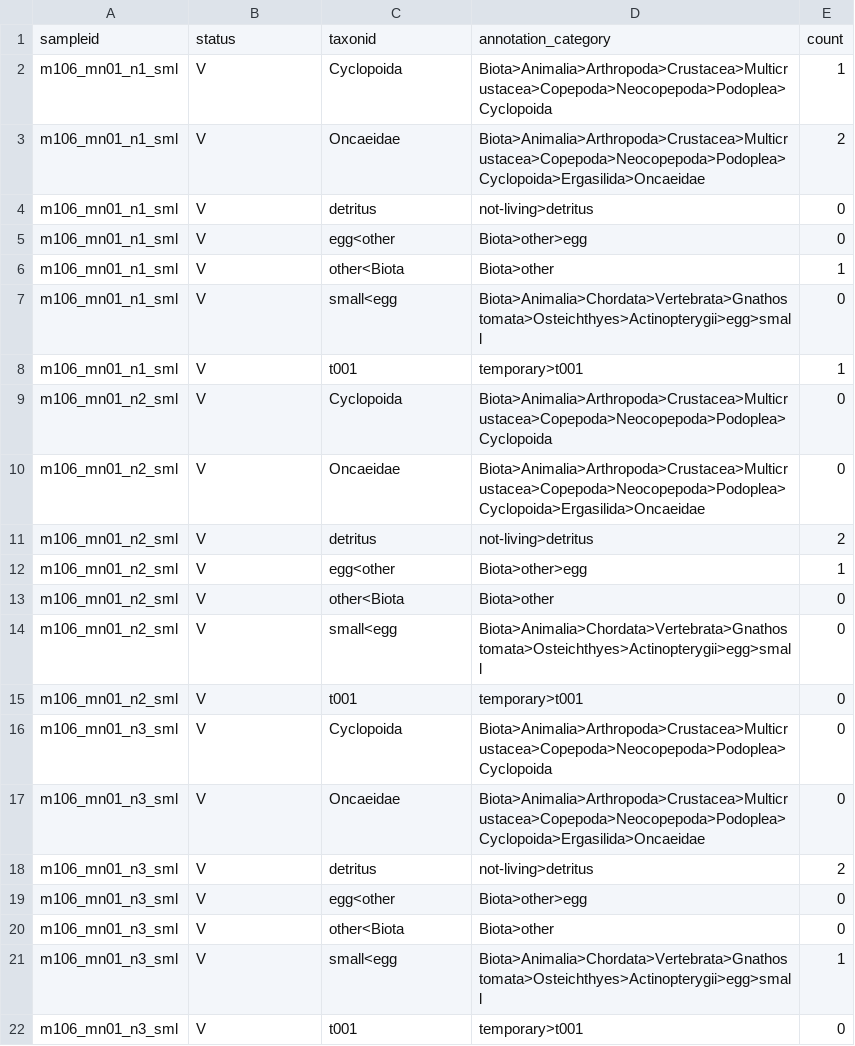
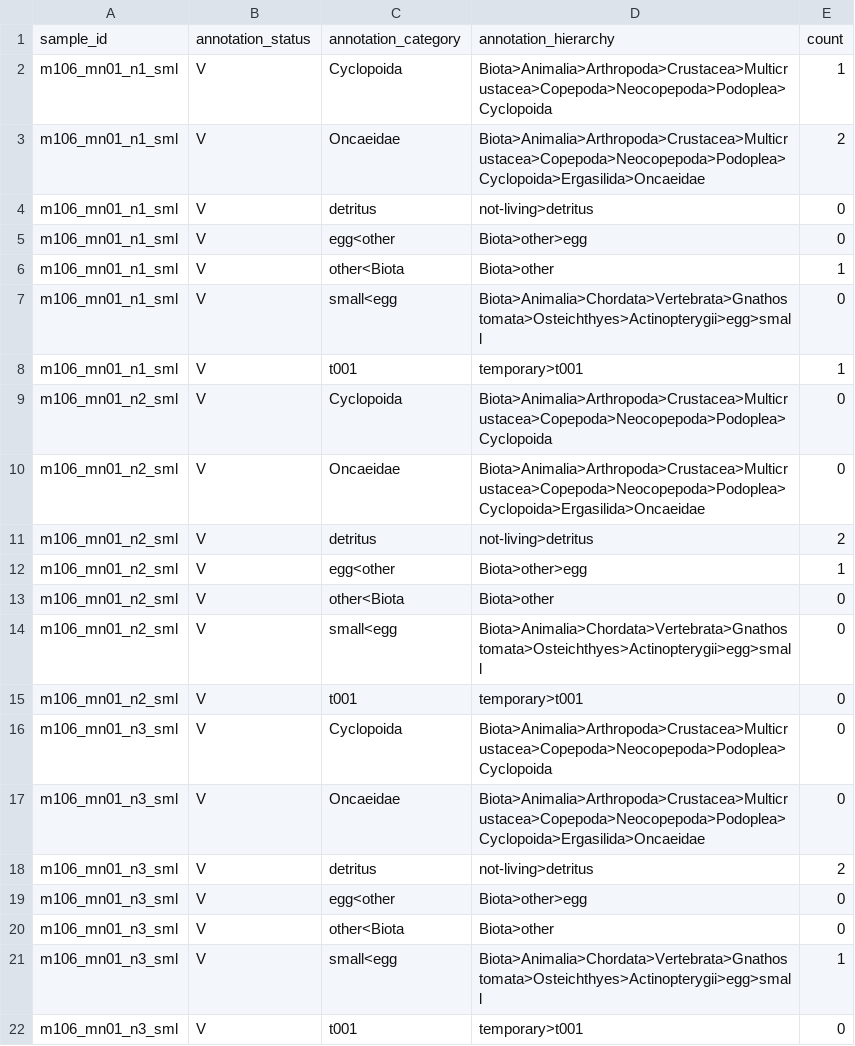
Before and after one commit to ecotaxa/ecotaxa_back, a TSV file: QA/py/data/ref_exports/abundances_by_sample/ref.tsv, drawn as a sheet; removed rows and columns are numbered as before the commit, all else as after; the diff names each change by its address in the sheet, - before the commit and + after, or states it on an @@ line.

```diff
--- a/QA/py/data/ref_exports/abundances_by_sample/ref.tsv
+++ b/QA/py/data/ref_exports/abundances_by_sample/ref.tsv
-row 1: sampleid | status | taxonid | annotation_category | count
+row 1: sample_id | annotation_status | annotation_category | annotation_hierarchy | count
```
Also changed, not shown: QA/py/data/ref_exports/abundances_by_sample_filtered_on_cat/ref.tsv, QA/py/data/ref_exports/abundances_by_sample_filtered_on_sample/ref.tsv, 7 other files.
